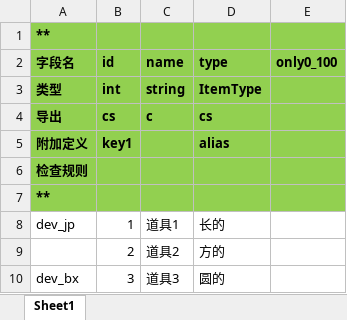
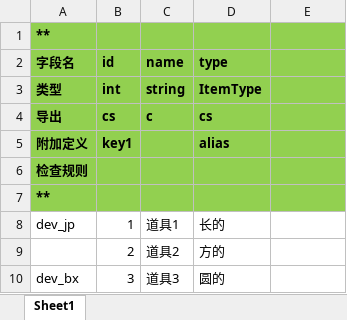
Before and after one commit to FengSiyuan92/FWK, an Excel workbook: BuildTool/Config/Item(1-100).xlsx, sheet Sheet1, drawn as a sheet; values as stored, in another font and other column widths than the file's, no borders; the diff names each change by its address in the sheet, - before the commit and + after, or states it on an @@ line.

Commit message:
table数据填充和merge

```diff
--- a/BuildTool/Config/Item(1-100).xlsx (sheet Sheet1)
+++ b/BuildTool/Config/Item(1-100).xlsx (sheet Sheet1)
-E2: only0_100
+E2: (empty)
```
Also changed, not shown: 12 other files.
